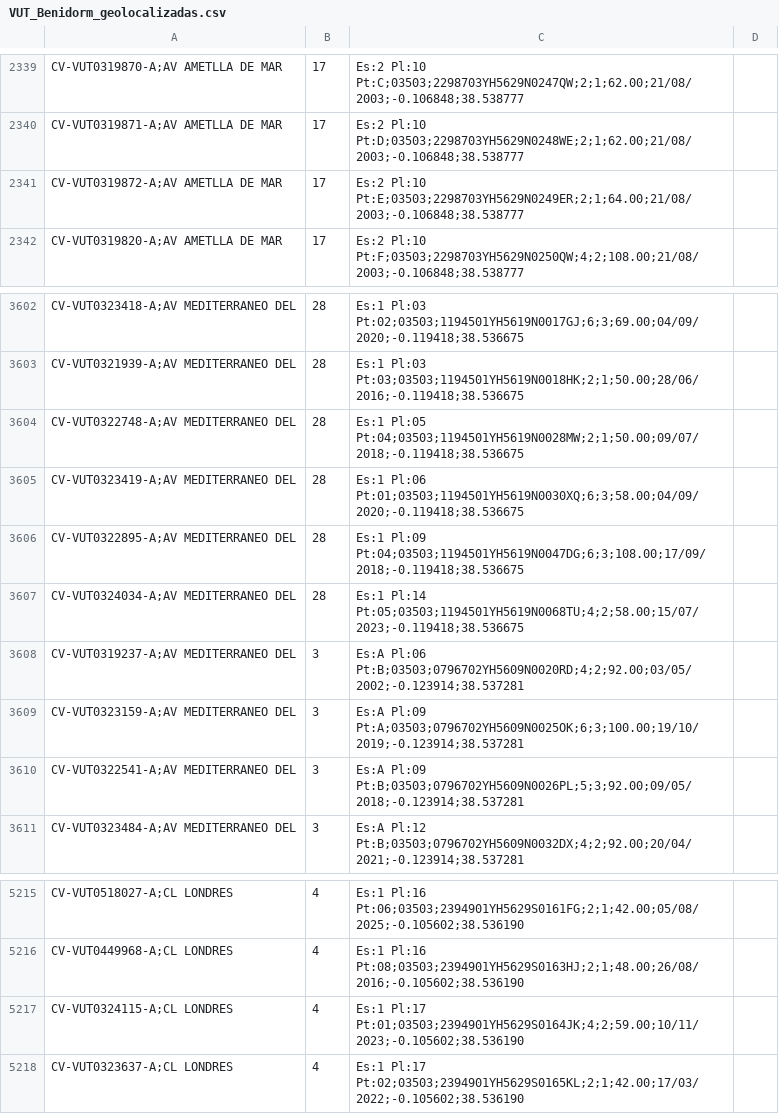
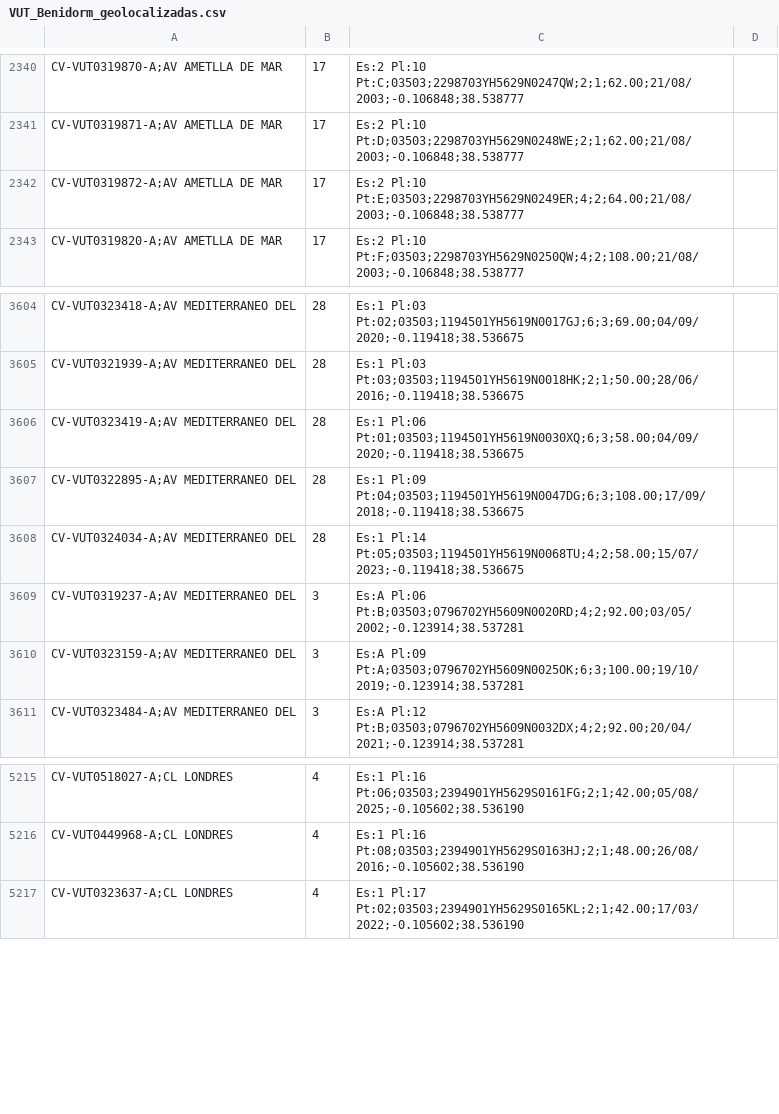
Before and after one commit to JoseHino/mapa-vut-benidorm, a CSV file: VUT_Benidorm_geolocalizadas.csv, drawn as a sheet; only a part is shown, gaps mark what is left out; the diff covers the shown part only.

```diff
--- a/VUT_Benidorm_geolocalizadas.csv
+++ b/VUT_Benidorm_geolocalizadas.csv
@@ -2340,3 +2341,3 @@ CV-VUT0319870-A;AV AMETLLA DE MAR, 17, Es:2 Pl:10 Pt:C;03503;2298703YH5629N0247Q
 CV-VUT0319871-A;AV AMETLLA DE MAR, 17, Es:2 Pl:10 Pt:D;03503;2298703YH5629N0248WE;2;1;62.00;21/08/2003;-0.106848;38.538777
-CV-VUT0319872-A;AV AMETLLA DE MAR, 17, Es:2 Pl:10 Pt:E;03503;2298703YH5629N0249ER;2;1;64.00;21/08/2003;-0.106848;38.538777
+CV-VUT0319872-A;AV AMETLLA DE MAR, 17, Es:2 Pl:10 Pt:E;03503;2298703YH5629N0249ER;4;2;64.00;21/08/2003;-0.106848;38.538777
 CV-VUT0319820-A;AV AMETLLA DE MAR, 17, Es:2 Pl:10 Pt:F;03503;2298703YH5629N0250QW;4;2;108.00;21/08/2003;-0.106848;38.538777
@@ -3603,3 +3605,2 @@ CV-VUT0323418-A;AV MEDITERRANEO DEL, 28, Es:1 Pl:03 Pt:02;03503;1194501YH5619N00
 CV-VUT0321939-A;AV MEDITERRANEO DEL, 28, Es:1 Pl:03 Pt:03;03503;1194501YH5619N0018HK;2;1;50.00;28/06/2016;-0.119418;38.536675
-CV-VUT0322748-A;AV MEDITERRANEO DEL, 28, Es:1 Pl:05 Pt:04;03503;1194501YH5619N0028MW;2;1;50.00;09/07/2018;-0.119418;38.536675
 CV-VUT0323419-A;AV MEDITERRANEO DEL, 28, Es:1 Pl:06 Pt:01;03503;1194501YH5619N0030XQ;6;3;58.00;04/09/2020;-0.119418;38.536675
@@ -3609,3 +3610,2 @@ CV-VUT0319237-A;AV MEDITERRANEO DEL, 3, Es:A Pl:06 Pt:B;03503;0796702YH5609N0020
 CV-VUT0323159-A;AV MEDITERRANEO DEL, 3, Es:A Pl:09 Pt:A;03503;0796702YH5609N0025OK;6;3;100.00;19/10/2019;-0.123914;38.537281
-CV-VUT0322541-A;AV MEDITERRANEO DEL, 3, Es:A Pl:09 Pt:B;03503;0796702YH5609N0026PL;5;3;92.00;09/05/2018;-0.123914;38.537281
 CV-VUT0323484-A;AV MEDITERRANEO DEL, 3, Es:A Pl:12 Pt:B;03503;0796702YH5609N0032DX;4;2;92.00;20/04/2021;-0.123914;38.537281
@@ -5216,3 +5216,2 @@ CV-VUT0518027-A;CL LONDRES, 4, Es:1 Pl:16 Pt:06;03503;2394901YH5629S0161FG;2;1;4
 CV-VUT0449968-A;CL LONDRES, 4, Es:1 Pl:16 Pt:08;03503;2394901YH5629S0163HJ;2;1;48.00;26/08/2016;-0.105602;38.536190
-CV-VUT0324115-A;CL LONDRES, 4, Es:1 Pl:17 Pt:01;03503;2394901YH5629S0164JK;4;2;59.00;10/11/2023;-0.105602;38.536190
 CV-VUT0323637-A;CL LONDRES, 4, Es:1 Pl:17 Pt:02;03503;2394901YH5629S0165KL;2;1;42.00;17/03/2022;-0.105602;38.536190
```
Also changed, not shown: 4 added rows and 2 removed rows elsewhere in this file, 12 other files.
